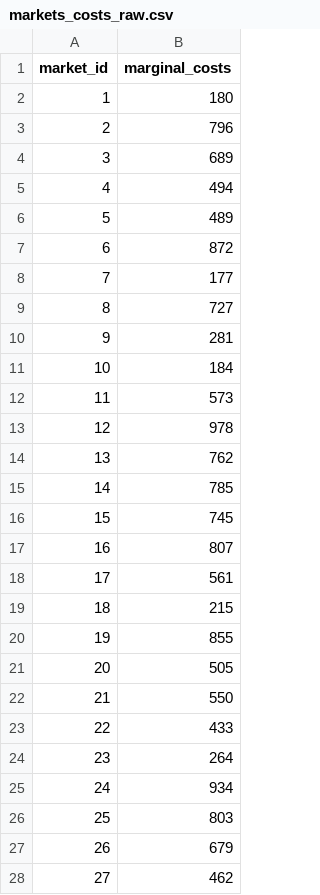
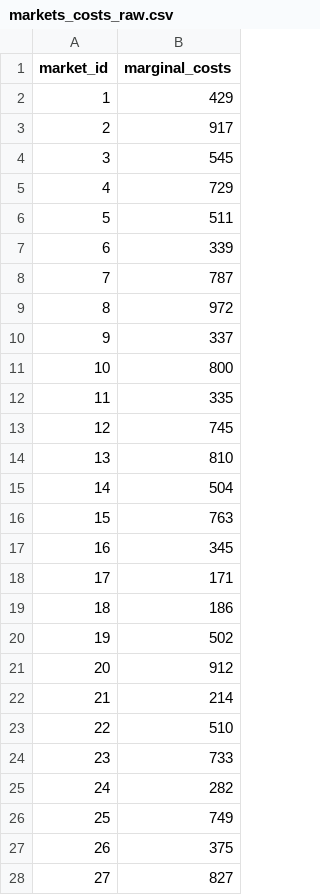
Before and after one commit to SumTeaJay/Marketlab-Analytics, a CSV file: data/raw/markets_costs_raw.csv, drawn as a sheet; only a part is shown; the diff covers the shown part only.

```diff
--- a/data/raw/markets_costs_raw.csv
+++ b/data/raw/markets_costs_raw.csv
@@ -1,28 +1,28 @@
 market_id,marginal_costs
-1,180
-2,796
-3,689
-4,494
-5,489
-6,872
-7,177
-8,727
-9,281
-10,184
-11,573
-12,978
-13,762
-14,785
-15,745
-16,807
-17,561
-18,215
-19,855
-20,505
-21,550
-22,433
-23,264
-24,934
-25,803
-26,679
-27,462
+1,429
+2,917
+3,545
+4,729
+5,511
+6,339
+7,787
+8,972
+9,337
+10,800
+11,335
+12,745
+13,810
+14,504
+15,763
+16,345
+17,171
+18,186
+19,502
+20,912
+21,214
+22,510
+23,733
+24,282
+25,749
+26,375
+27,827
```
Also changed, not shown: 73 edited cells elsewhere in this file, 10 other files.
